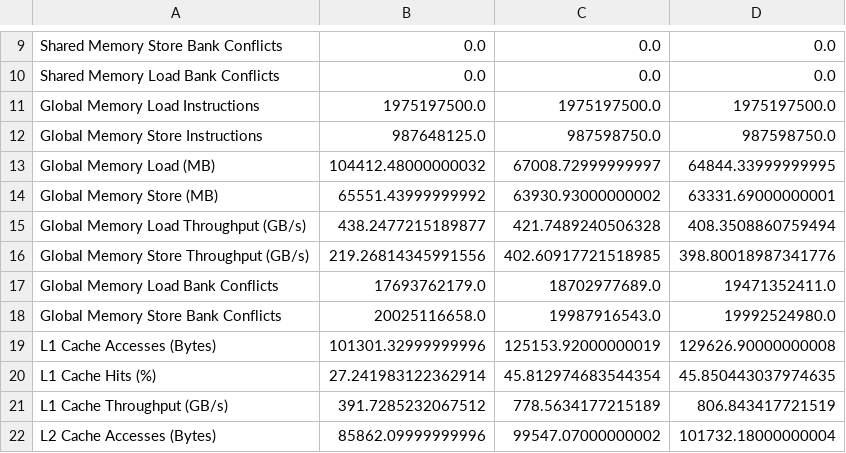
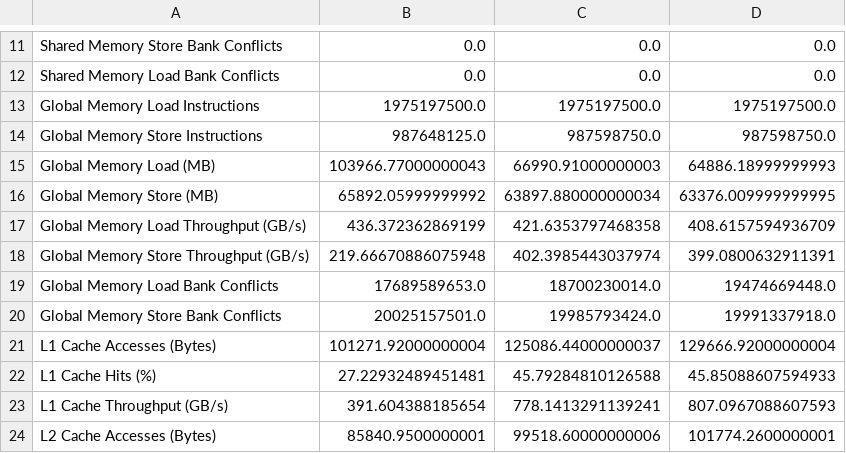
Before and after one commit to JakobSchaeffeler/offloading_tests_results, a CSV file: thx2_results/results/page-rank.csv, drawn as a sheet; only a part is shown, gaps mark what is left out; the diff covers the shown part only.

Commit message:
add updated results

```diff
--- a/thx2_results/results/page-rank.csv
+++ b/thx2_results/results/page-rank.csv
@@ -12,11 +14,11 @@ Global Memory Load Instructions,1975197500.0,1975197500.0,1975197500.0
 Global Memory Store Instructions,987648125.0,987598750.0,987598750.0
-Global Memory Load (MB),104412.48000000032,67008.72999999997,64844.33999999995
-Global Memory Store (MB),65551.43999999992,63930.93000000002,63331.69000000001
-Global Memory Load Throughput (GB/s),438.2477215189877,421.7489240506328,408.3508860759494
-Global Memory Store Throughput (GB/s),219.26814345991556,402.60917721518985,398.80018987341776
-Global Memory Load Bank Conflicts,17693762179.0,18702977689.0,19471352411.0
-Global Memory Store Bank Conflicts,20025116658.0,19987916543.0,19992524980.0
-L1 Cache Accesses (Bytes),101301.32999999996,125153.92000000019,129626.90000000008
-L1 Cache Hits (%),27.241983122362914,45.812974683544354,45.850443037974635
-L1 Cache Throughput (GB/s),391.7285232067512,778.5634177215189,806.843417721519
-L2 Cache Accesses (Bytes),85862.09999999996,99547.07000000002,101732.18000000004
+Global Memory Load (MB),103966.77000000043,66990.91000000003,64886.18999999993
+Global Memory Store (MB),65892.05999999992,63897.880000000034,63376.009999999995
+Global Memory Load Throughput (GB/s),436.372362869199,421.6353797468358,408.6157594936709
+Global Memory Store Throughput (GB/s),219.66670886075948,402.3985443037974,399.0800632911391
+Global Memory Load Bank Conflicts,17689589653.0,18700230014.0,19474669448.0
+Global Memory Store Bank Conflicts,20025157501.0,19985793424.0,19991337918.0
+L1 Cache Accesses (Bytes),101271.92000000004,125086.44000000037,129666.92000000004
+L1 Cache Hits (%),27.22932489451481,45.79284810126588,45.85088607594933
+L1 Cache Throughput (GB/s),391.604388185654,778.1413291139241,807.0967088607593
+L2 Cache Accesses (Bytes),85840.9500000001,99518.60000000006,101774.2600000001
```
Also changed, not shown: 3 added rows, 1 removed row and 58 edited cells elsewhere in this file.
